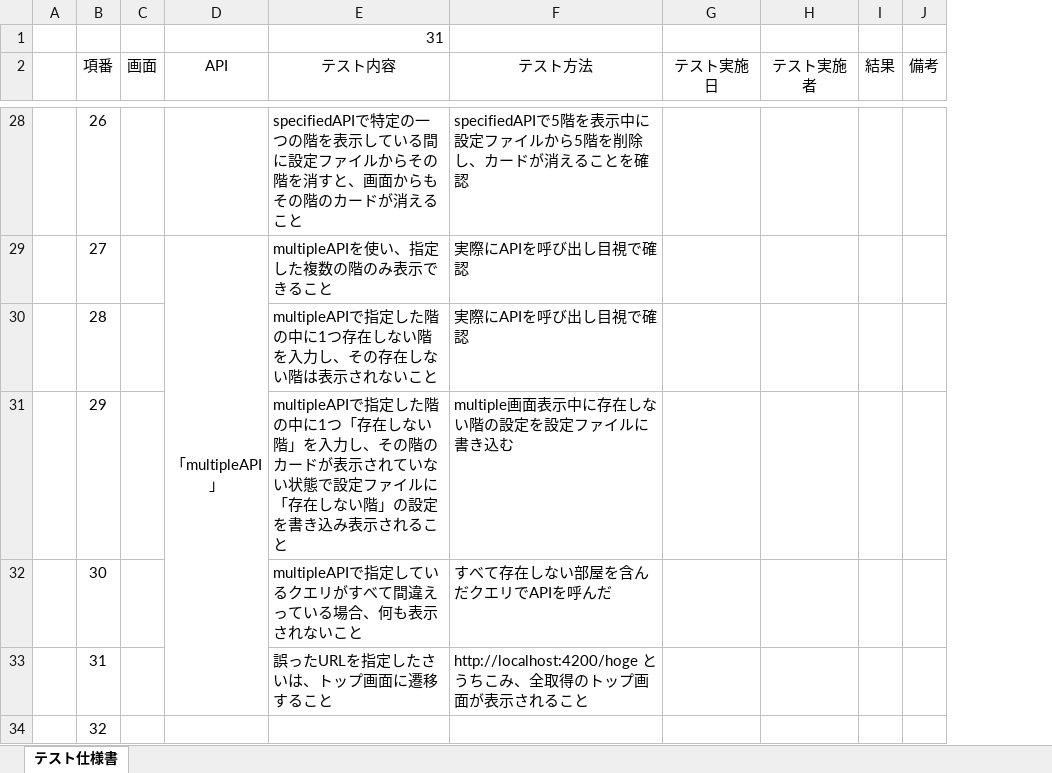
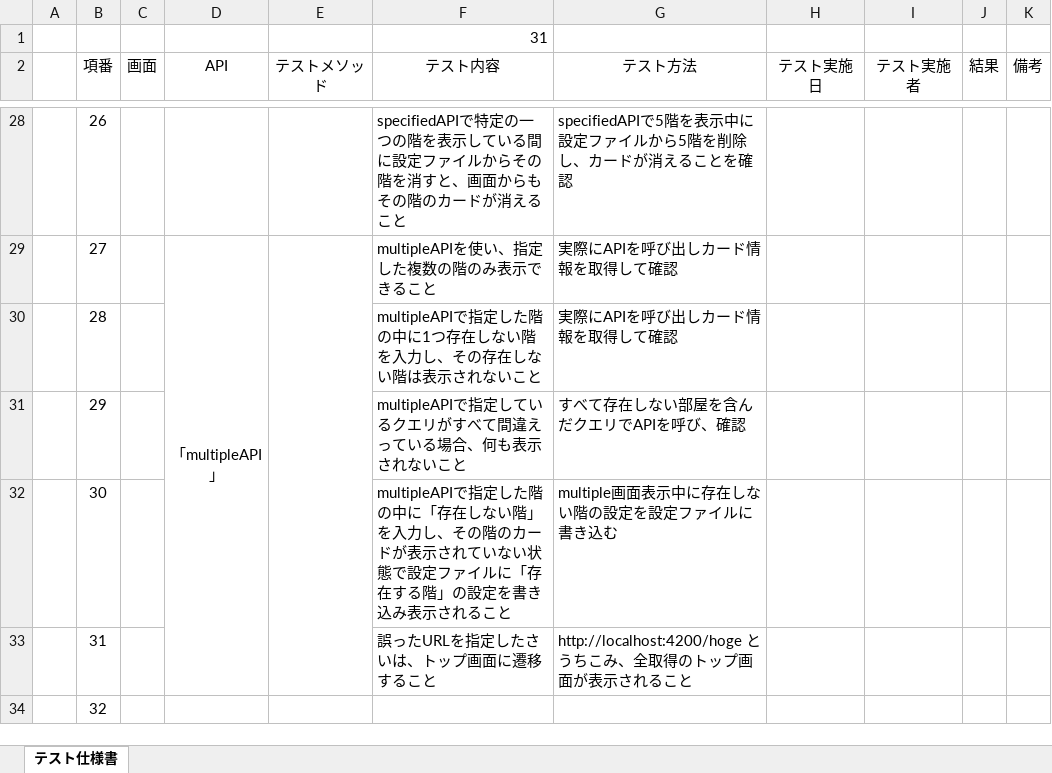
Before and after one commit to kato-hiroaki0610/smoking-area-count, an Excel workbook: 設計/結合テスト仕様書.xlsx, sheet テスト仕様書, drawn as a sheet; only a part is shown, gaps mark what is left out; values as stored, in another font and other column widths than the file's, no borders; addresses are those after the commit; the diff covers the shown part only; the diff names each change by its address in the sheet, - before the commit and + after, or states it on an @@ line.

```diff
--- a/設計/結合テスト仕様書.xlsx (sheet テスト仕様書)
+++ b/設計/結合テスト仕様書.xlsx (sheet テスト仕様書)
+column E (テストメソッド), empty
-G29:G30 (テスト方法): 実際にAPIを呼び出し目視で確認
+G29:G30 (テスト方法): 実際にAPIを呼び出しカード情報を取得して確認
-F31 (テスト内容): …で指定した階の中に1つ「存在しない階」を入力し、その階のカードが表示されていない状態で設定ファイルに「存在しない階」の設定を書き込み表示されること
+F31 (テスト内容): …で指定しているクエリがすべて間違えっている場合、何も表示されないこと
-G31 (テスト方法): multiple画面表示中に存在しない階の設定を設定ファイルに書き込む
+G31 (テスト方法): すべて存在しない部屋を含んだクエリでAPIを呼び、確認
-F32 (テスト内容): …で指定しているクエリがすべて間違えっている場合、何も表示されないこと
+F32 (テスト内容): …で指定した階の中に「存在しない階」を入力し、その階のカードが表示されていない状態で設定ファイルに「存在する階」の設定を書き込み表示されること
-G32 (テスト方法): すべて存在しない部屋を含んだクエリでAPIを呼んだ
+G32 (テスト方法): multiple画面表示中に存在しない階の設定を設定ファイルに書き込む
```
Also changed, not shown: 52 edited cells elsewhere in this sheet, formulas that keep their value.
